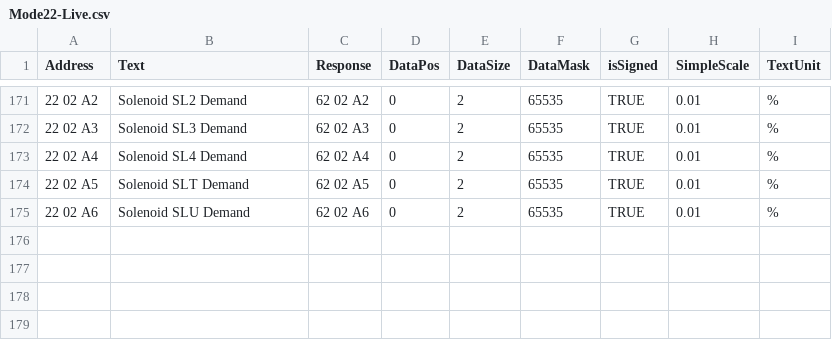
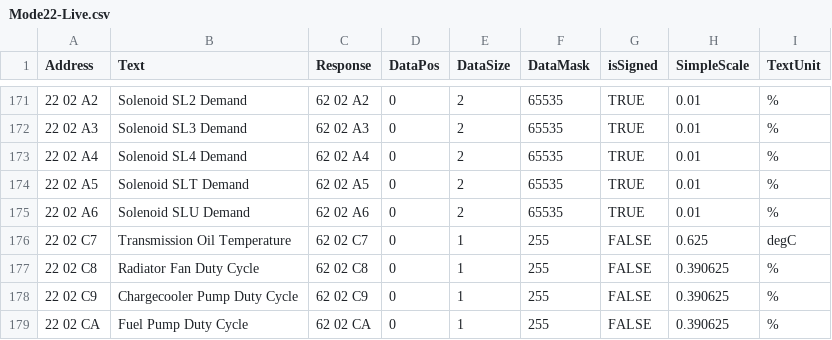
Before and after one commit to Alcantor/LotusECU-T4e, a CSV file: documentation/OBD/Lotus OBD Codes/Mode22-Live.csv, drawn as a sheet; only a part is shown, gaps mark what is left out.

```diff
--- a/documentation/OBD/Lotus OBD Codes/Mode22-Live.csv
+++ b/documentation/OBD/Lotus OBD Codes/Mode22-Live.csv
@@ -175 +175,5 @@ Address,Text,Response,DataPos,DataSize,DataMask,isSigned,SimpleScale,TextUnit
 22 02 A6,Solenoid SLU Demand,62 02 A6,0,2,65535,TRUE,0.01,%
+22 02 C7,Transmission Oil Temperature,62 02 C7,0,1,255,FALSE,0.625,degC
+22 02 C8,Radiator Fan Duty Cycle,62 02 C8,0,1,255,FALSE,0.390625,%
+22 02 C9,Chargecooler Pump Duty Cycle,62 02 C9,0,1,255,FALSE,0.390625,%
+22 02 CA,Fuel Pump Duty Cycle,62 02 CA,0,1,255,FALSE,0.390625,%
```
Also changed, not shown: documentation/Usage/T4-T6-Application.csv, 2 other files.
